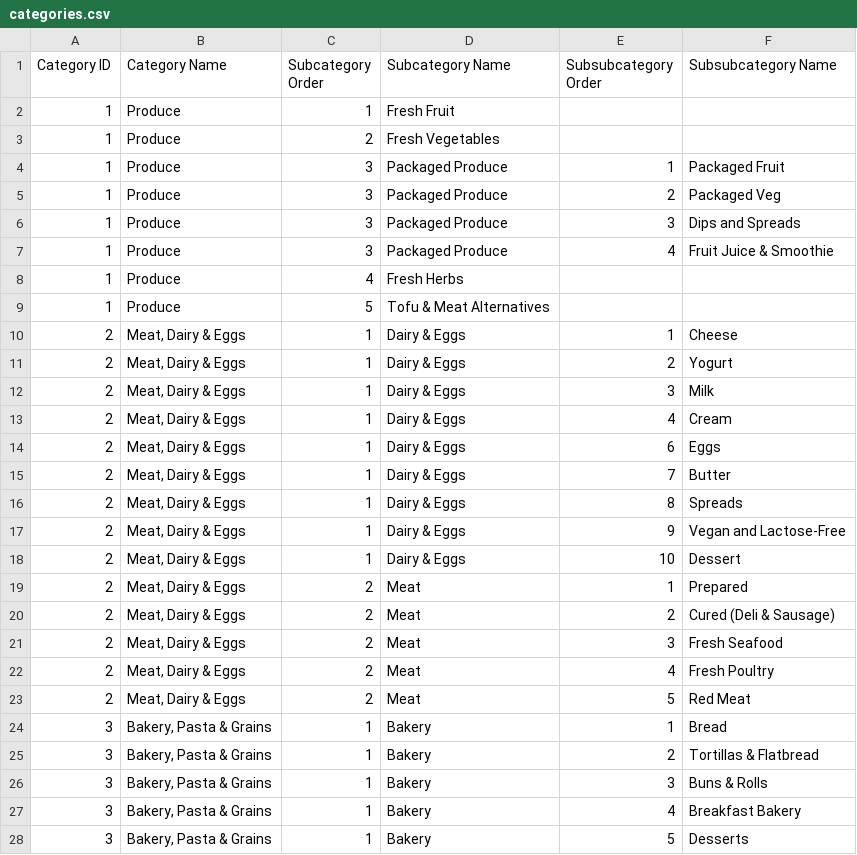
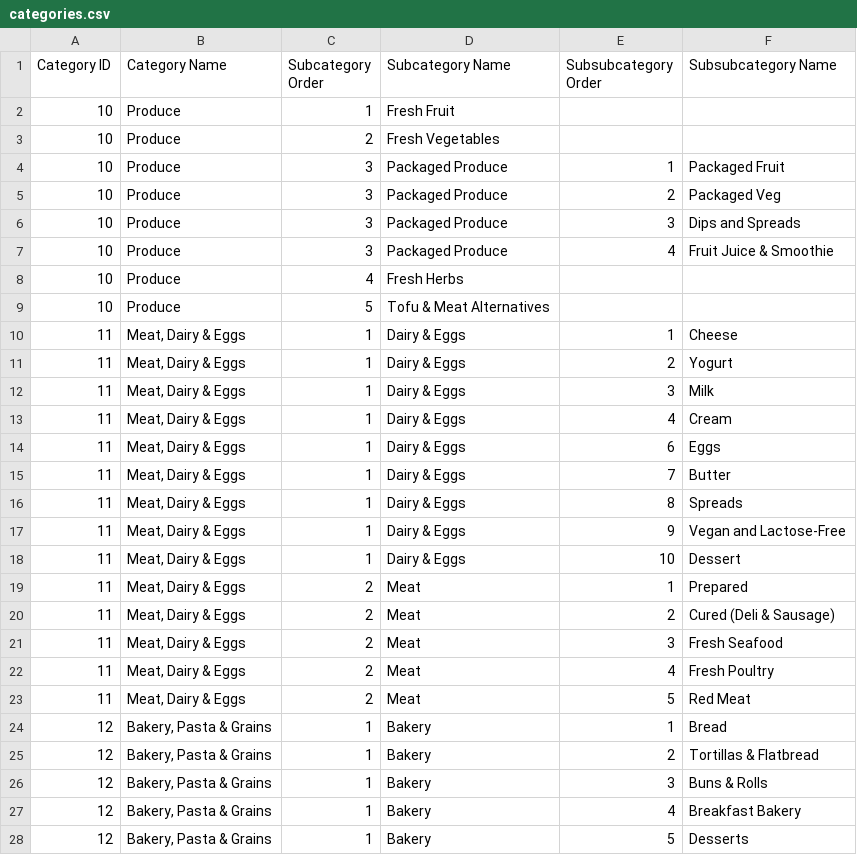
Before and after one commit to Open-Science-Online-Grocery/online-grocery, a CSV file: db/seeds/base/categories.csv, drawn as a sheet; only a part is shown; the diff covers the shown part only; the diff names each change by its address in the sheet, - before the commit and + after, or states it on an @@ line.

Commit message:
Ensuring categories.csv is excel-readable
Task #223257

```diff
--- a/db/seeds/base/categories.csv
+++ b/db/seeds/base/categories.csv
-A2:A9 (Category ID): 1
+A2:A9 (Category ID): 10
-A10:A23 (Category ID): 2
+A10:A23 (Category ID): 11
-A24:A28 (Category ID): 3
+A24:A28 (Category ID): 12
```
Also changed, not shown: 84 edited cells elsewhere in this file.
